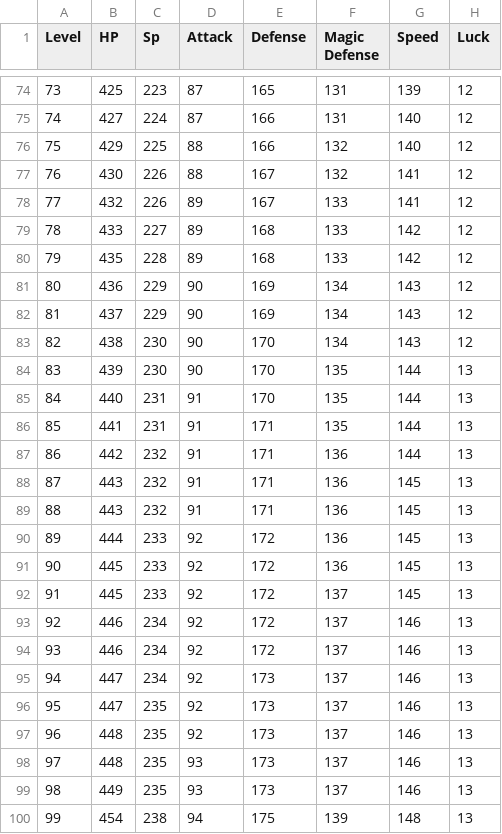
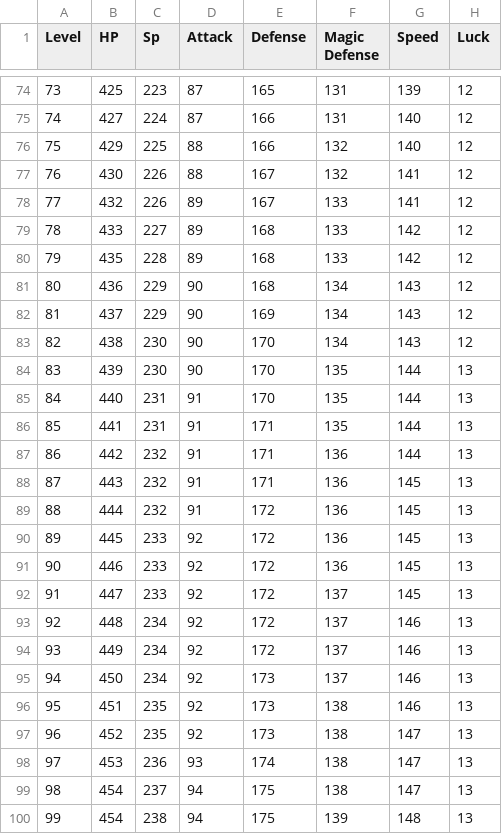
Before and after one commit to xdaisy/osmose, a CSV file: Osmose/Assets/Resources/Stats/Naoise_Stats.csv, drawn as a sheet; only a part is shown, gaps mark what is left out.

Commit message:
adjusted naoise's stats

```diff
--- a/Osmose/Assets/Resources/Stats/Naoise_Stats.csv
+++ b/Osmose/Assets/Resources/Stats/Naoise_Stats.csv
@@ -80,3 +80,3 @@ Level,HP,Sp,Attack,Defense,Magic Defense,Speed,Luck
 79,435,228,89,168,133,142,12
-80,436,229,90,169,134,143,12
+80,436,229,90,168,134,143,12
 81,437,229,90,169,134,143,12
@@ -88,13 +88,13 @@ Level,HP,Sp,Attack,Defense,Magic Defense,Speed,Luck
 87,443,232,91,171,136,145,13
-88,443,232,91,171,136,145,13
-89,444,233,92,172,136,145,13
-90,445,233,92,172,136,145,13
-91,445,233,92,172,137,145,13
-92,446,234,92,172,137,146,13
-93,446,234,92,172,137,146,13
-94,447,234,92,173,137,146,13
-95,447,235,92,173,137,146,13
-96,448,235,92,173,137,146,13
-97,448,235,93,173,137,146,13
-98,449,235,93,173,137,146,13
+88,444,232,91,172,136,145,13
+89,445,233,92,172,136,145,13
+90,446,233,92,172,136,145,13
+91,447,233,92,172,137,145,13
+92,448,234,92,172,137,146,13
+93,449,234,92,172,137,146,13
+94,450,234,92,173,137,146,13
+95,451,235,92,173,138,146,13
+96,452,235,92,173,138,147,13
+97,453,236,93,174,138,147,13
+98,454,237,94,175,138,147,13
 99,454,238,94,175,139,148,13
```
